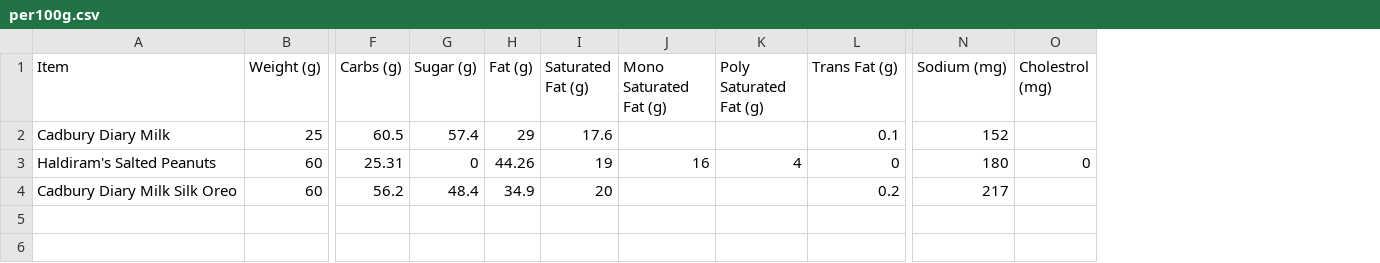
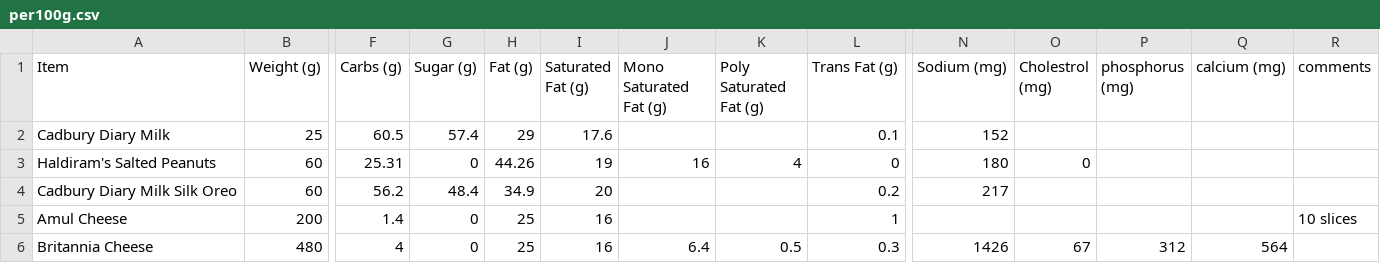
Before and after one commit to alexjv89/carb-content, a CSV file: per100g.csv, drawn as a sheet; only a part is shown, gaps mark what is left out; rows hold the shown columns only; the diff names each change by its address in the sheet, - before the commit and + after, or states it on an @@ line.

Commit message:
2 items added

```diff
--- a/per100g.csv
+++ b/per100g.csv
+column P (phosphorus (mg)), empty
+column Q (calcium (mg)), empty
+column R (comments), empty
+row 5: Amul Cheese | 200 | 1.4 | 0 | 25 | 16 |  |  | 1 |  |  |  |  | 10 slices
+row 6: Britannia Cheese | 480 | 4 | 0 | 25 | 16 | 6.4 | 0.5 | 0.3 | 1426 | 67 | 312 | 564
```
